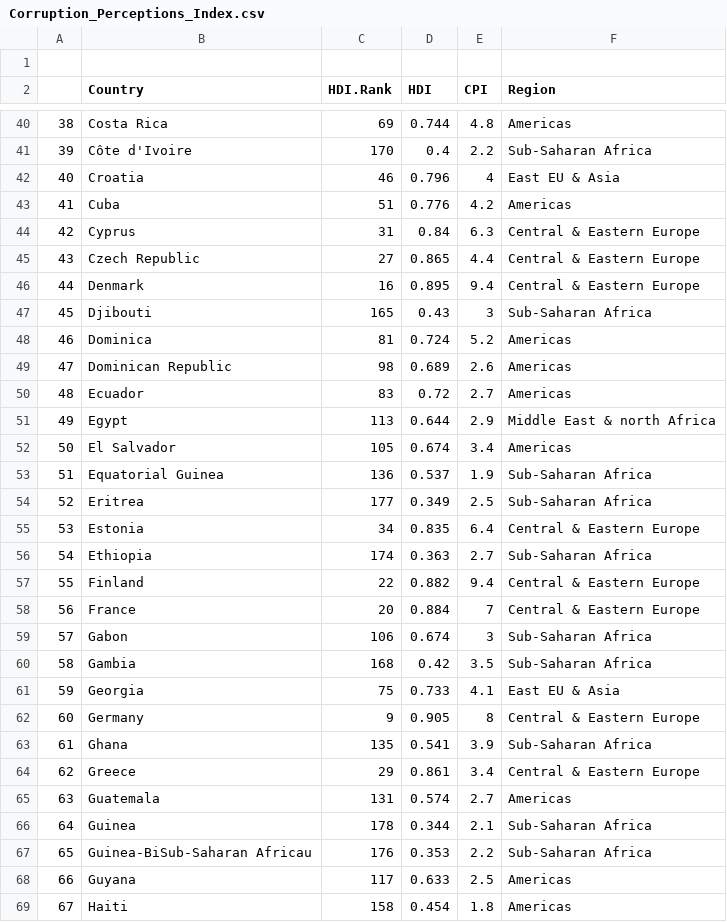
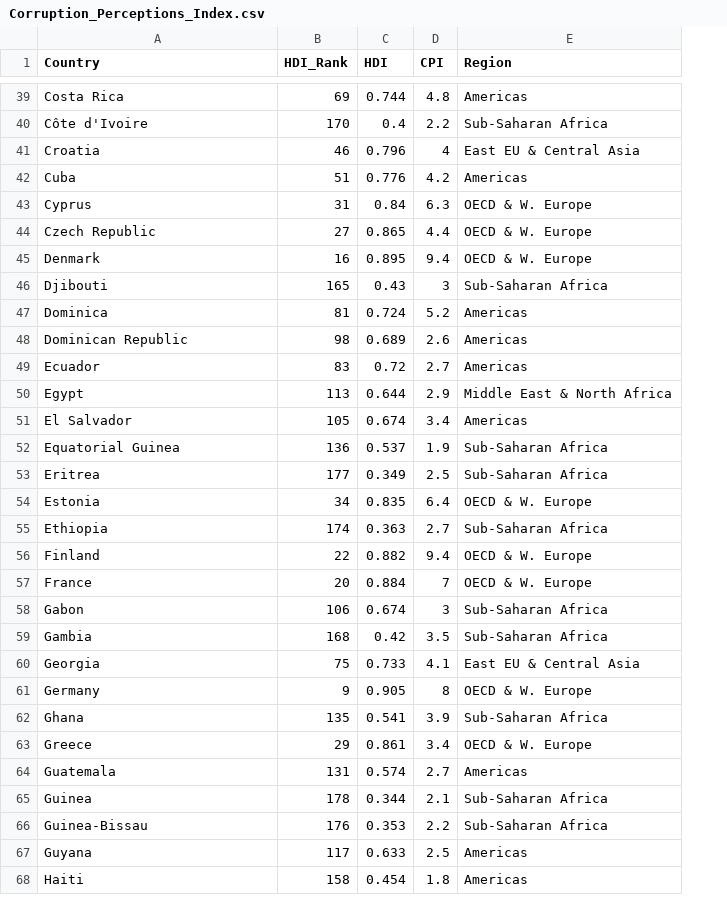
Before and after one commit to JustinChill/JustinChill.github.io, a CSV file: data/Corruption_Perceptions_Index.csv, drawn as a sheet; only a part is shown, gaps mark what is left out; removed rows and columns are numbered as before the commit, all else as after; the diff covers the shown part only; the diff names each change by its address in the sheet, - before the commit and + after, or states it on an @@ line.

```diff
--- a/data/Corruption_Perceptions_Index.csv
+++ b/data/Corruption_Perceptions_Index.csv
-column A, rows 40-69: 38 | 39 | 40 | 41 | 42 | 43 | 44 | 45 | 46 | 47 | 48 | 49 | 50 | 51 | 52 | 53 | 54 | 55 | 56 | 57 | 58 | 59 | 60 | 61 | 62 | 63 | 64 | 65 | 66 | 67
-row 1: (empty)
-B1: HDI.Rank
+B1: HDI_Rank
-E41 (Region): East EU & Asia
+E41 (Region): East EU & Central Asia
-E43:E45 (Region): Central & Eastern Europe
+E43:E45 (Region): OECD & W. Europe
-E50 (Region): Middle East & north Africa
+E50 (Region): Middle East & North Africa
-E54 (Region): Central & Eastern Europe
+E54 (Region): OECD & W. Europe
-E56:E57 (Region): Central & Eastern Europe
+E56:E57 (Region): OECD & W. Europe
-E60 (Region): East EU & Asia
+E60 (Region): East EU & Central Asia
-E61 (Region): Central & Eastern Europe
+E61 (Region): OECD & W. Europe
-E63 (Region): Central & Eastern Europe
+E63 (Region): OECD & W. Europe
-A66 (Country): Guinea-BiSub-Saharan Africau
+A66 (Country): Guinea-Bissau
```
Also changed, not shown: 55 edited cells elsewhere in this file, 22 other files.
